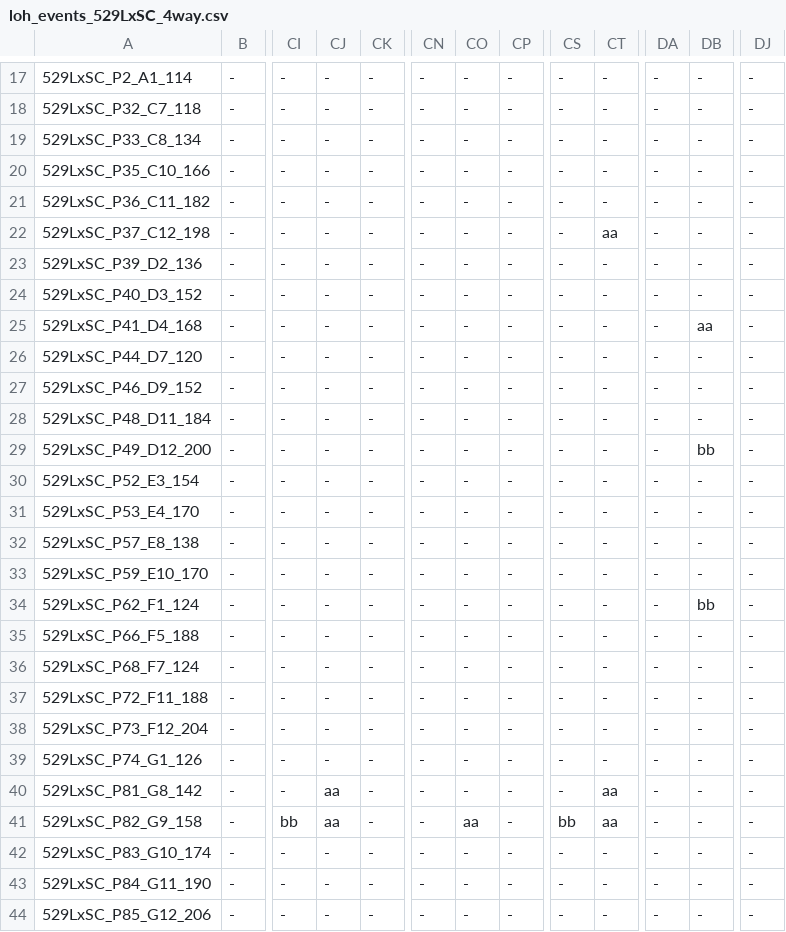
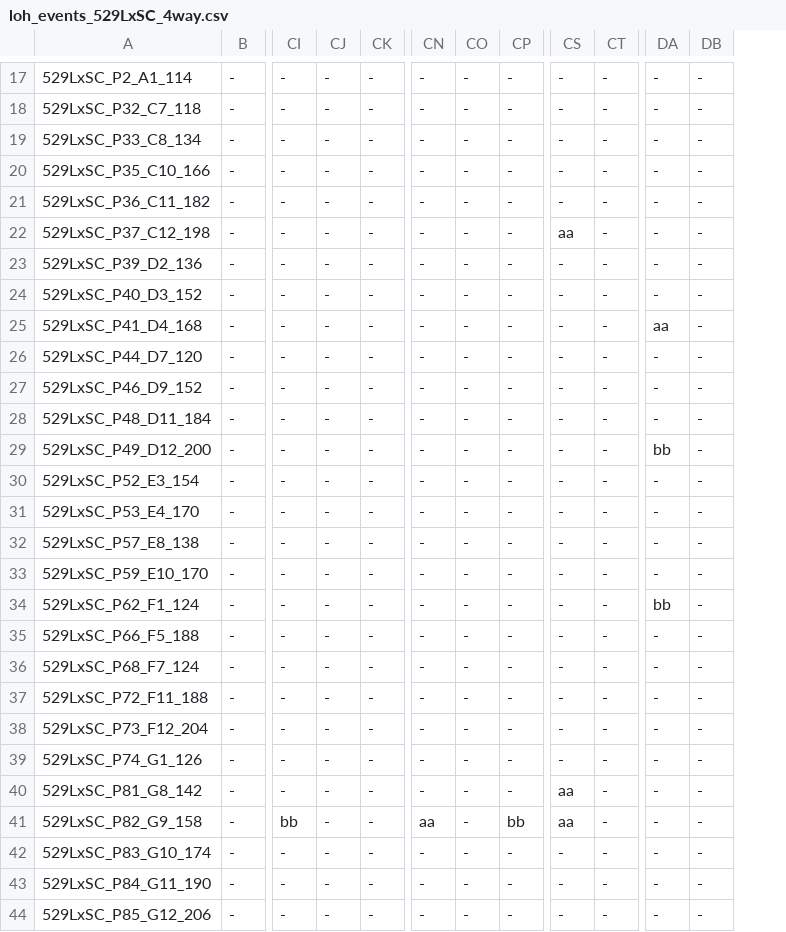
Before and after one commit to RFillinger/candida_recombination, a CSV file: SCx529L/loh_events_529LxSC_4way.csv, drawn as a sheet; only a part is shown, gaps mark what is left out; the diff covers the shown part only; the diff names each change by its address in the sheet, - before the commit and + after, or states it on an @@ line.

```diff
--- a/SCx529L/loh_events_529LxSC_4way.csv
+++ b/SCx529L/loh_events_529LxSC_4way.csv
-column DJ, rows 17-44: all -
-CS22: -
+CS22: aa
-CT22: aa
+CT22: -
-DA25: -
+DA25: aa
-DB25: aa
+DB25: -
-DA29: -
+DA29: bb
-DB29: bb
+DB29: -
-DA34: -
+DA34: bb
-DB34: bb
+DB34: -
-CJ40:CJ41: aa
+CJ40:CJ41: -
-CS40: -
+CS40: aa
-CT40:CT41: aa
+CT40:CT41: -
-CN41: -
+CN41: aa
-CO41: aa
+CO41: -
-CP41: -
+CP41: bb
-CS41: bb
+CS41: aa
```
Also changed, not shown: 132 edited cells elsewhere in this file, SCx529L/cleaned_529LxSC_4way.csv, SCx529L/f2_cleaned_529LxSC_4way.csv, 29 other files.
